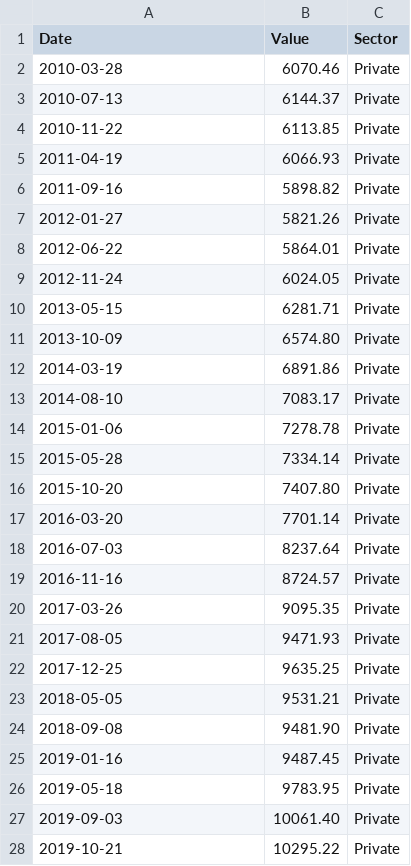
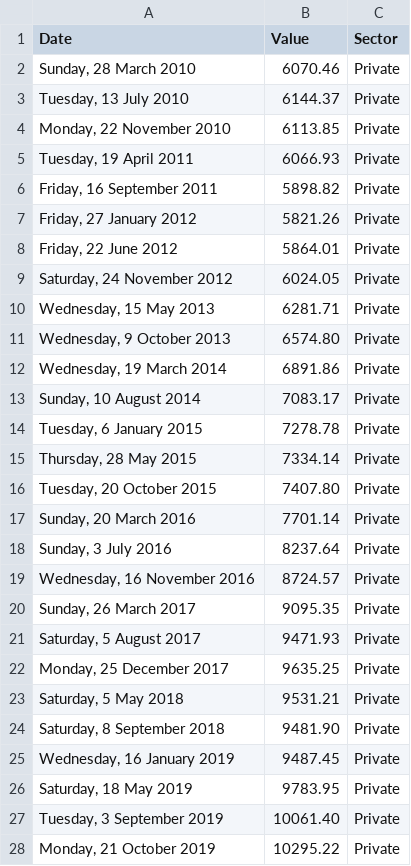
Before and after one commit to hcantekin/hcantekin.github.io, a CSV file: officers_sector_time.csv, drawn as a sheet; only a part is shown; the diff covers the shown part only.

Commit message:
Add files via upload

```diff
--- a/officers_sector_time.csv
+++ b/officers_sector_time.csv
@@ -1,28 +1,28 @@
 Date,Value,Sector
-2010-03-28,6070.46,Private
-2010-07-13,6144.37,Private
-2010-11-22,6113.85,Private
-2011-04-19,6066.93,Private
-2011-09-16,5898.82,Private
-2012-01-27,5821.26,Private
-2012-06-22,5864.01,Private
-2012-11-24,6024.05,Private
-2013-05-15,6281.71,Private
-2013-10-09,6574.80,Private
-2014-03-19,6891.86,Private
-2014-08-10,7083.17,Private
-2015-01-06,7278.78,Private
-2015-05-28,7334.14,Private
-2015-10-20,7407.80,Private
-2016-03-20,7701.14,Private
-2016-07-03,8237.64,Private
-2016-11-16,8724.57,Private
-2017-03-26,9095.35,Private
-2017-08-05,9471.93,Private
-2017-12-25,9635.25,Private
-2018-05-05,9531.21,Private
-2018-09-08,9481.90,Private
-2019-01-16,9487.45,Private
-2019-05-18,9783.95,Private
-2019-09-03,10061.40,Private
-2019-10-21,10295.22,Private
+"Sunday, 28 March 2010",6070.46,Private
+"Tuesday, 13 July 2010",6144.37,Private
+"Monday, 22 November 2010",6113.85,Private
+"Tuesday, 19 April 2011",6066.93,Private
+"Friday, 16 September 2011",5898.82,Private
+"Friday, 27 January 2012",5821.26,Private
+"Friday, 22 June 2012",5864.01,Private
+"Saturday, 24 November 2012",6024.05,Private
+"Wednesday, 15 May 2013",6281.71,Private
+"Wednesday, 9 October 2013",6574.80,Private
+"Wednesday, 19 March 2014",6891.86,Private
+"Sunday, 10 August 2014",7083.17,Private
+"Tuesday, 6 January 2015",7278.78,Private
+"Thursday, 28 May 2015",7334.14,Private
+"Tuesday, 20 October 2015",7407.80,Private
+"Sunday, 20 March 2016",7701.14,Private
+"Sunday, 3 July 2016",8237.64,Private
+"Wednesday, 16 November 2016",8724.57,Private
+"Sunday, 26 March 2017",9095.35,Private
+"Saturday, 5 August 2017",9471.93,Private
+"Monday, 25 December 2017",9635.25,Private
+"Saturday, 5 May 2018",9531.21,Private
+"Saturday, 8 September 2018",9481.90,Private
+"Wednesday, 16 January 2019",9487.45,Private
+"Saturday, 18 May 2019",9783.95,Private
+"Tuesday, 3 September 2019",10061.40,Private
+"Monday, 21 October 2019",10295.22,Private
```
Also changed, not shown: 29 edited cells elsewhere in this file.
